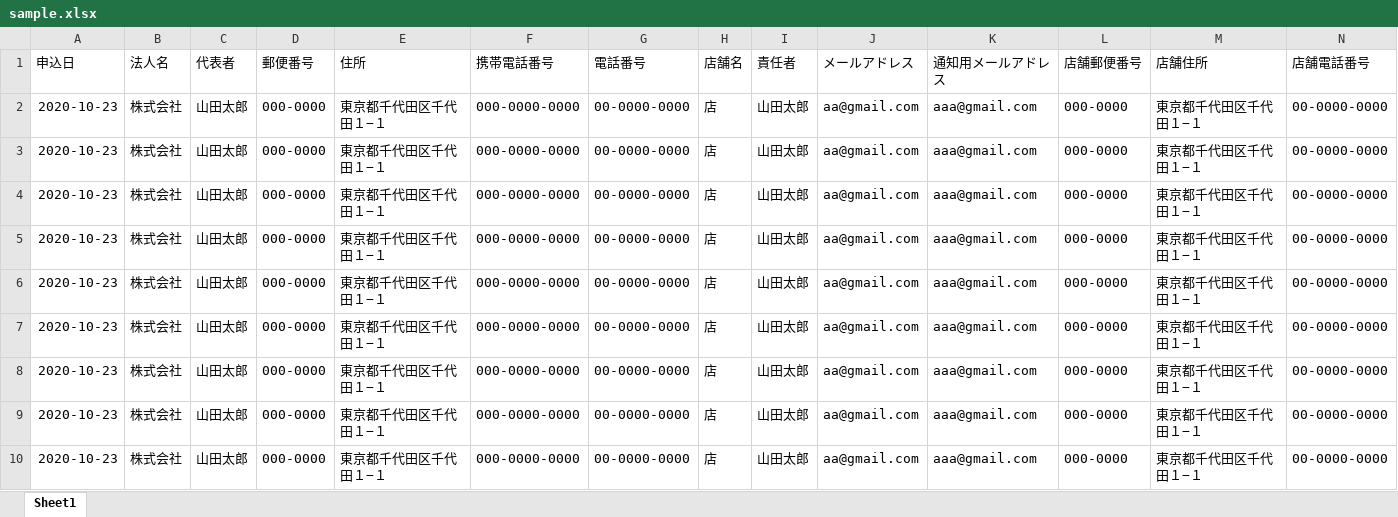
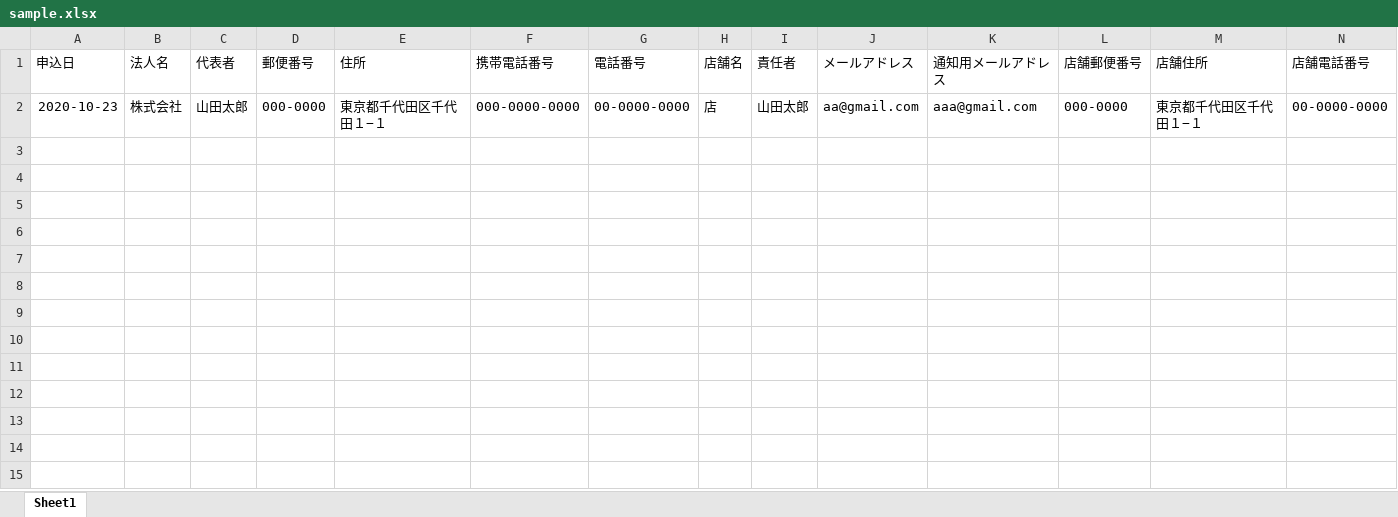
Before and after one commit to tomo834/nail, an Excel workbook: storage/app/public/sample.xlsx, sheet Sheet1, drawn as a sheet; only a part is shown; values as stored, in another font and other column widths than the file's, no borders; rows hold the shown columns only; the diff names each change by its address in the sheet, - before the commit and + after, or states it on an @@ line.

Commit message:
Add files via upload

```diff
--- a/storage/app/public/sample.xlsx (sheet Sheet1)
+++ b/storage/app/public/sample.xlsx (sheet Sheet1)
-row 3: 2020-10-23 | 株式会社 | 山田太郎 | 000-0000 | 東京都千代田区千代田１−１ | 000-0000-0000 | 00-0000-0000 | 店 | 山田太郎 | aa@gmail.com | aaa@gmail.com | 000-0000 | 東京都千代田区千代田１−１ | 00-0000-0000
-row 4: 2020-10-23 | 株式会社 | 山田太郎 | 000-0000 | 東京都千代田区千代田１−１ | 000-0000-0000 | 00-0000-0000 | 店 | 山田太郎 | aa@gmail.com | aaa@gmail.com | 000-0000 | 東京都千代田区千代田１−１ | 00-0000-0000
-row 5: 2020-10-23 | 株式会社 | 山田太郎 | 000-0000 | 東京都千代田区千代田１−１ | 000-0000-0000 | 00-0000-0000 | 店 | 山田太郎 | aa@gmail.com | aaa@gmail.com | 000-0000 | 東京都千代田区千代田１−１ | 00-0000-0000
-row 6: 2020-10-23 | 株式会社 | 山田太郎 | 000-0000 | 東京都千代田区千代田１−１ | 000-0000-0000 | 00-0000-0000 | 店 | 山田太郎 | aa@gmail.com | aaa@gmail.com | 000-0000 | 東京都千代田区千代田１−１ | 00-0000-0000
-row 7: 2020-10-23 | 株式会社 | 山田太郎 | 000-0000 | 東京都千代田区千代田１−１ | 000-0000-0000 | 00-0000-0000 | 店 | 山田太郎 | aa@gmail.com | aaa@gmail.com | 000-0000 | 東京都千代田区千代田１−１ | 00-0000-0000
-row 8: 2020-10-23 | 株式会社 | 山田太郎 | 000-0000 | 東京都千代田区千代田１−１ | 000-0000-0000 | 00-0000-0000 | 店 | 山田太郎 | aa@gmail.com | aaa@gmail.com | 000-0000 | 東京都千代田区千代田１−１ | 00-0000-0000
-row 9: 2020-10-23 | 株式会社 | 山田太郎 | 000-0000 | 東京都千代田区千代田１−１ | 000-0000-0000 | 00-0000-0000 | 店 | 山田太郎 | aa@gmail.com | aaa@gmail.com | 000-0000 | 東京都千代田区千代田１−１ | 00-0000-0000
-row 10: 2020-10-23 | 株式会社 | 山田太郎 | 000-0000 | 東京都千代田区千代田１−１ | 000-0000-0000 | 00-0000-0000 | 店 | 山田太郎 | aa@gmail.com | aaa@gmail.com | 000-0000 | 東京都千代田区千代田１−１ | 00-0000-0000
```
